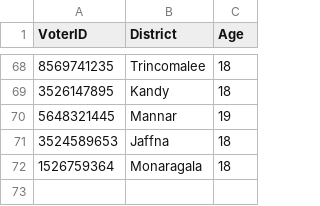
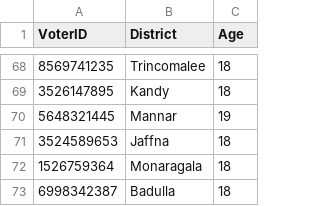
Before and after one commit to methasha20250805/VoterManagementSystem, a CSV file: voter.csv, drawn as a sheet; only a part is shown, gaps mark what is left out.

Commit message:
testing

```diff
--- a/voter.csv
+++ b/voter.csv
@@ -72 +72,2 @@ VoterID,District,Age
 1526759364,Monaragala,18
+6998342387,Badulla,18
```
